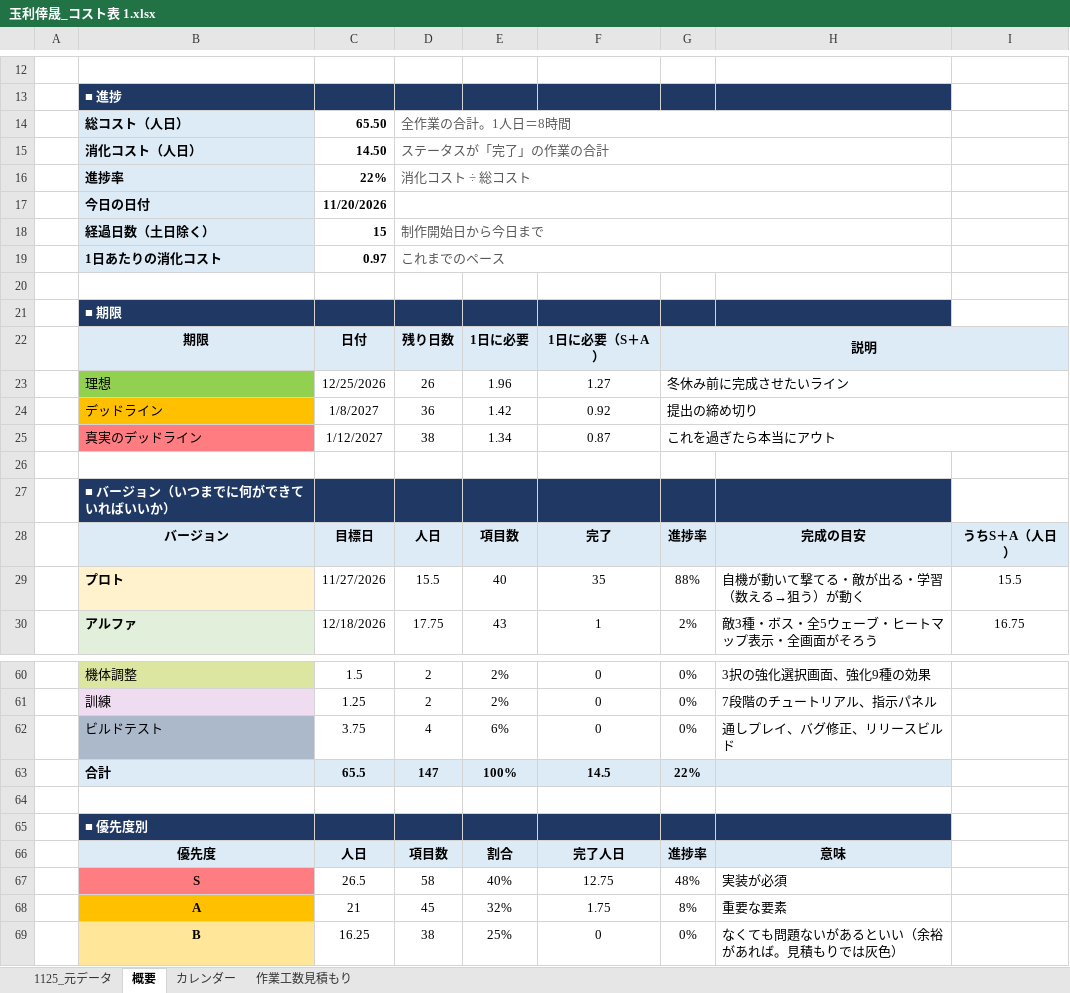
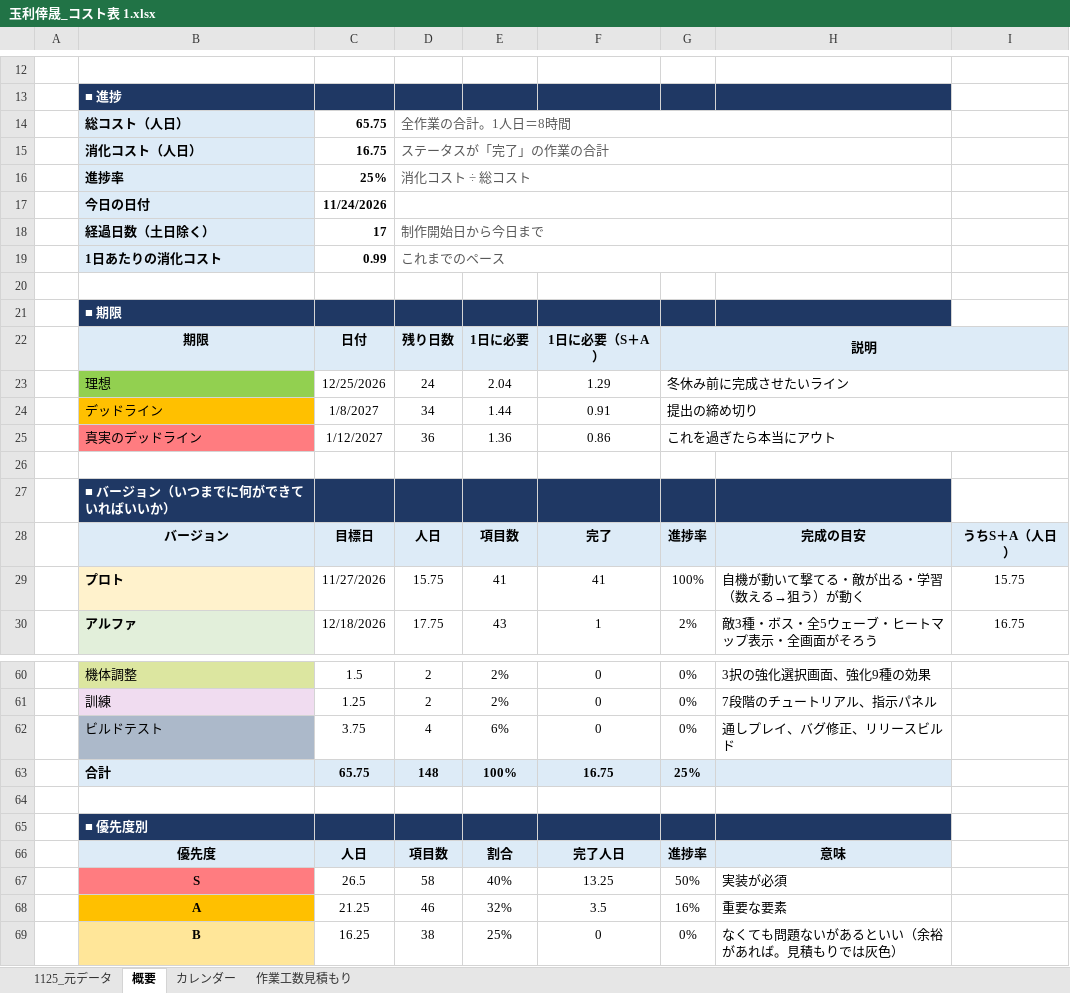
Before and after one commit to tamarikousei/KjinSeisaku, an Excel workbook: 玉利倖晟_コスト表 1.xlsx, sheet 概要, drawn as a sheet; only a part is shown, gaps mark what is left out; values as stored, in another font and other column widths than the file's, no borders; conditional formats not drawn; the diff covers the shown part only; the diff names each change by its address in the sheet, - before the commit and + after, or states it on an @@ line.

```diff
--- a/玉利倖晟_コスト表 1.xlsx (sheet 概要)
+++ b/玉利倖晟_コスト表 1.xlsx (sheet 概要)
-C14: 65.50
+C14: 65.75
-C15: 14.50
+C15: 16.75
-C16: 22%
+C16: 25%
-C17: 11/20/2026
+C17: 11/24/2026
-C18: 15
+C18: 17
-C19: 0.97
+C19: 0.99
-D23: 26
+D23: 24
-E23: 1.96
+E23: 2.04
-F23: 1.27
+F23: 1.29
-D24: 36
+D24: 34
-E24: 1.42
+E24: 1.44
-F24: 0.92
+F24: 0.91
-D25: 38
+D25: 36
-E25: 1.34
+E25: 1.36
-F25: 0.87
+F25: 0.86
-D29: 15.5
+D29: 15.75
-E29: 40
+E29: 41
-F29: 35
+F29: 41
-G29: 88%
+G29: 100%
-I29: 15.5
+I29: 15.75
-C63: 65.5
+C63: 65.75
-D63: 147
+D63: 148
-F63: 14.5
+F63: 16.75
-G63: 22%
+G63: 25%
-F67: 12.75
+F67: 13.25
-G67: 48%
+G67: 50%
-C68: 21
+C68: 21.25
-D68: 45
+D68: 46
-F68: 1.75
+F68: 3.5
-G68: 8%
+G68: 16%
```
Also changed, not shown: 8 edited cells elsewhere in this sheet, sheet 作業工数見積もり, sheet 1125_元データ, sheet カレンダー, formulas that keep their value, 12 other files.
